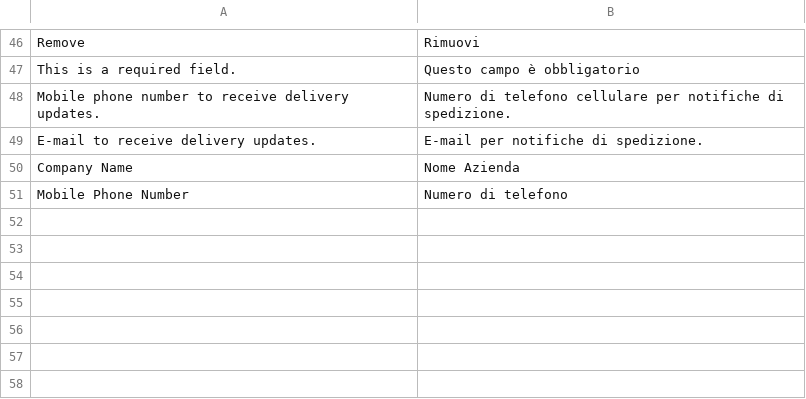
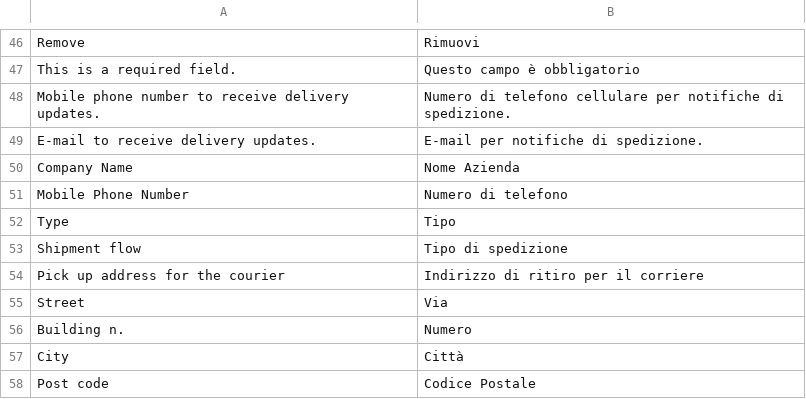
Before and after one commit to inpost-italy/magento2-plugin, a CSV file: i18n/it_IT.csv, drawn as a sheet; only a part is shown, gaps mark what is left out.

Commit message:
Shipment flow admin settings init.

```diff
--- a/i18n/it_IT.csv
+++ b/i18n/it_IT.csv
@@ -51 +51,8 @@ Remove,Rimuovi
 "Mobile Phone Number","Numero di telefono"
+"Type", "Tipo"
+"Shipment flow", "Tipo di spedizione"
+"Pick up address for the courier", "Indirizzo di ritiro per il corriere"
+"Street", "Via"
+"Building n.", "Numero"
+"City", "Città"
+"Post code", "Codice Postale"
```
Also changed, not shown: 5 other files.
